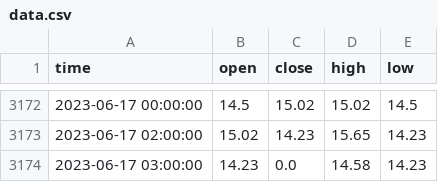
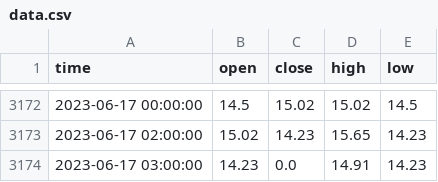
Before and after one commit to gioinocente/SteamMarketCandlestick, a CSV file: data.csv, drawn as a sheet; only a part is shown, gaps mark what is left out.

```diff
--- a/data.csv
+++ b/data.csv
@@ -3173,2 +3173,2 @@ time,open,close,high,low
 2023-06-17 02:00:00,15.02,14.23,15.65,14.23
-2023-06-17 03:00:00,14.23,0.0,14.58,14.23
+2023-06-17 03:00:00,14.23,0.0,14.91,14.23
```
Also changed, not shown: 1 other file.
